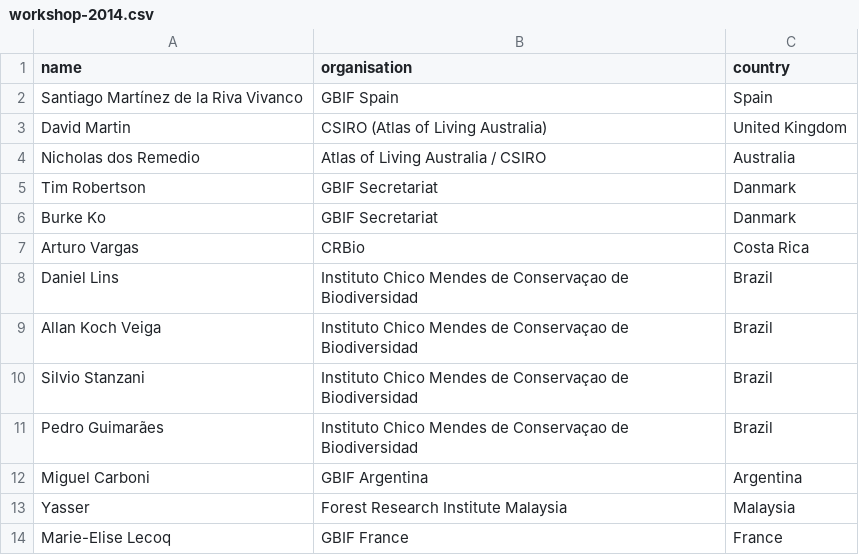
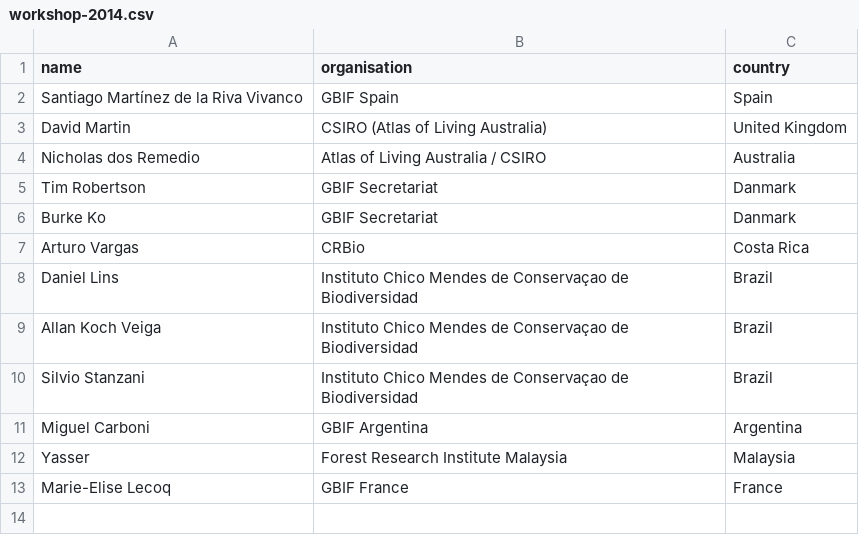
Before and after one commit to gbif/la-website, a CSV file: _data/events/workshop-2014.csv, drawn as a sheet.

Commit message:
workshop coopbioplat

```diff
--- a/_data/events/workshop-2014.csv
+++ b/_data/events/workshop-2014.csv
@@ -10,3 +10,2 @@ Allan Koch Veiga, Instituto Chico Mendes de Conservaçao de Biodiversidad, Brazi
 Silvio Stanzani, Instituto Chico Mendes de Conservaçao de Biodiversidad, Brazil
-Pedro Guimarães, Instituto Chico Mendes de Conservaçao de Biodiversidad, Brazil
 Miguel Carboni, GBIF Argentina, Argentina
```
Also changed, not shown: 7 other files.
